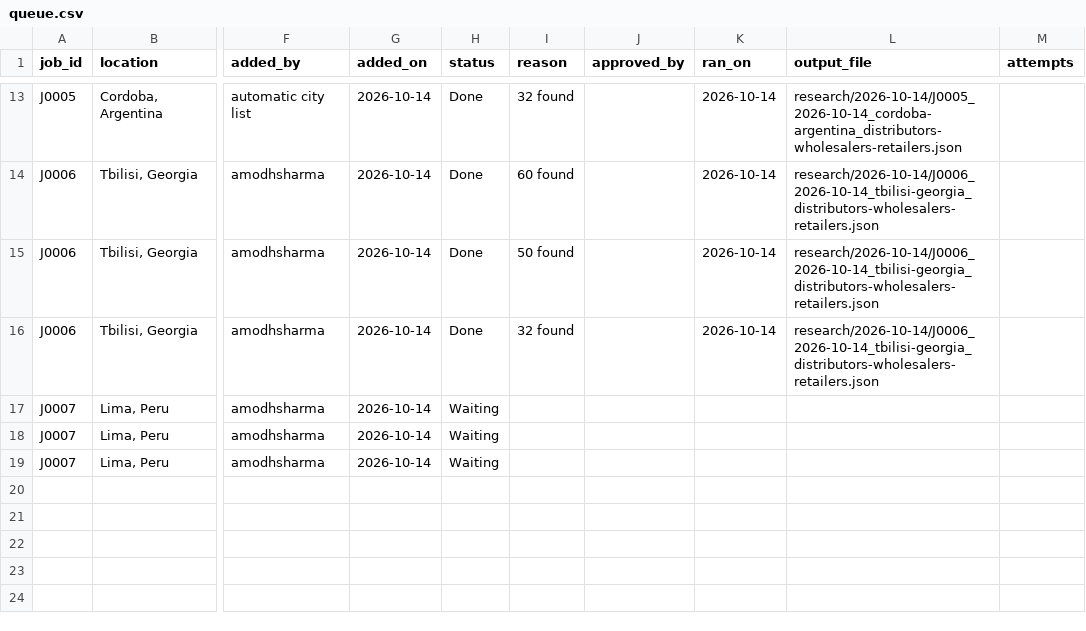
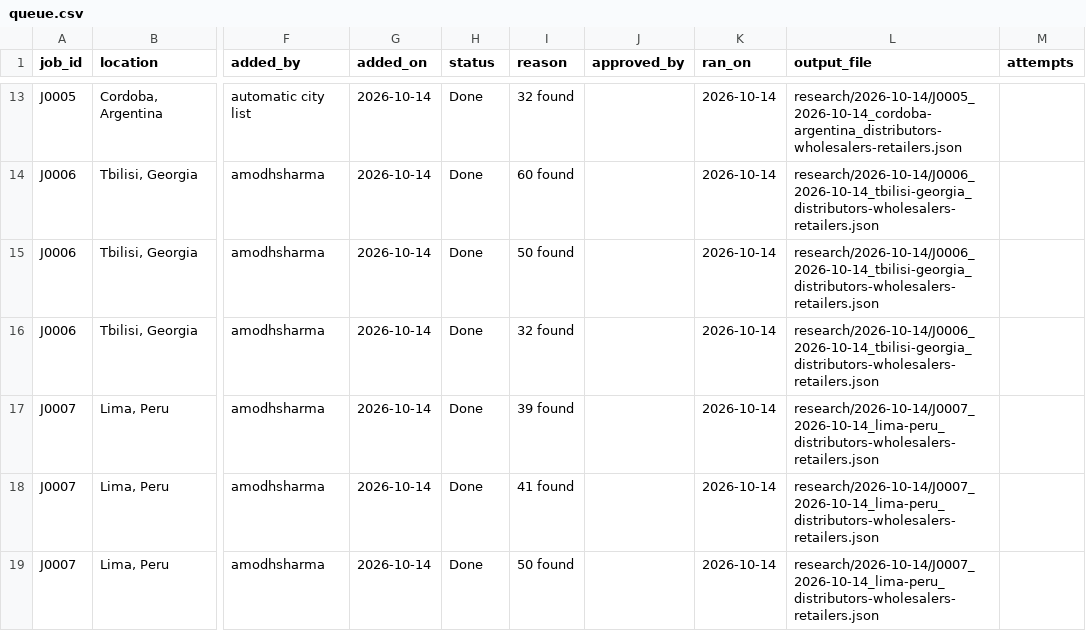
Before and after one commit to amodhsharma/diablo-outreach-v2, a CSV file: research/queue.csv, drawn as a sheet; only a part is shown, gaps mark what is left out; the diff names each change by its address in the sheet, - before the commit and + after, or states it on an @@ line.

```diff
--- a/research/queue.csv
+++ b/research/queue.csv
-H17:H19 (status): Waiting
+H17:H19 (status): Done
-I17 (reason): (empty)
+I17 (reason): 39 found
-K17:K19 (ran_on): (empty)
+K17:K19 (ran_on): 2026-10-14
-L17:L19 (output_file): (empty)
+L17:L19 (output_file): research/2026-10-14/J0007_2026-10-14_lima-peru_distributors-wholesalers-retailers.json
-I18 (reason): (empty)
+I18 (reason): 41 found
-I19 (reason): (empty)
+I19 (reason): 50 found
```
Also changed, not shown: 3 other files.
